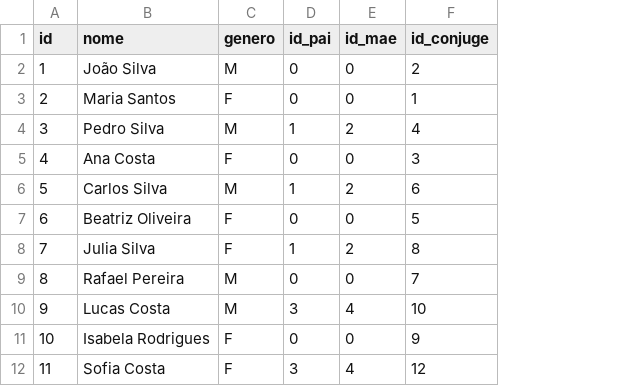
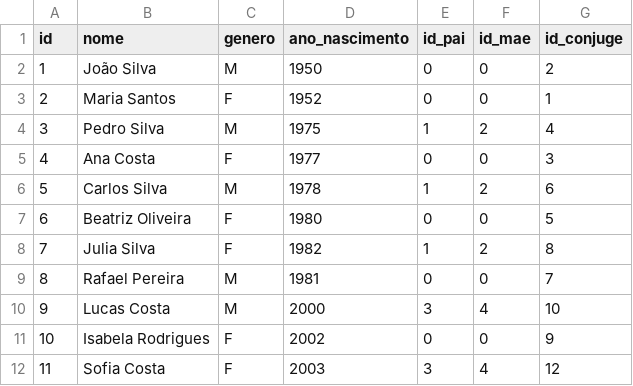
Before and after one commit to danielbelle/family-tree-cpp-class, a CSV file: dados/dados.csv, drawn as a sheet; only a part is shown; the diff names each change by its address in the sheet, - before the commit and + after, or states it on an @@ line.

```diff
--- a/dados/dados.csv
+++ b/dados/dados.csv
+column D (ano_nascimento), rows 2-12: 1950 | 1952 | 1975 | 1977 | 1978 | 1980 | 1982 | 1981 | 2000 | 2002 | 2003
```
Also changed, not shown: 16 other files.
